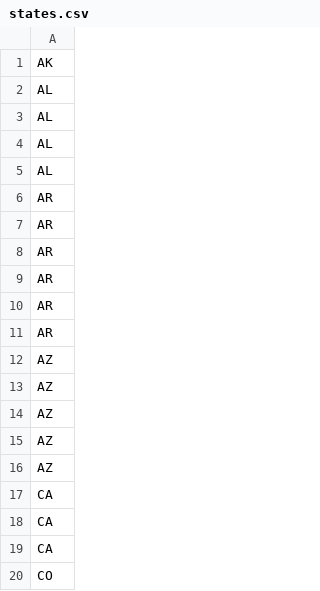
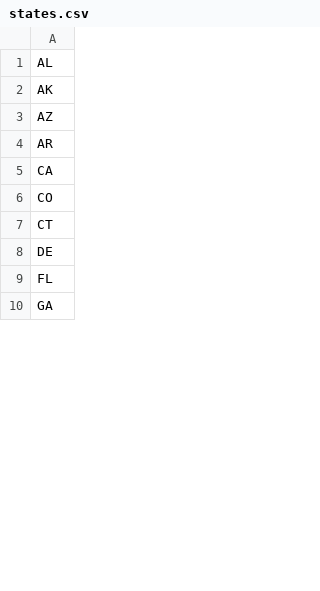
Before and after one commit to luzou0526/autoLoc, a CSV file: data/states.csv, drawn as a sheet; only a part is shown; the shorter side is filled out with more unchanged rows; the diff covers the shown part only.

```diff
--- a/data/states.csv
+++ b/data/states.csv
@@ -1,19 +1,5 @@
+AL
 AK
-AL
-AL
-AL
-AL
+AZ
 AR
-AR
-AR
-AR
-AR
-AR
-AZ
-AZ
-AZ
-AZ
-AZ
-CA
-CA
 CA
```
Also changed, not shown: 58 added rows, 55 removed rows, 10 moved rows and 1 edited cell elsewhere in this file, 51 other files.
